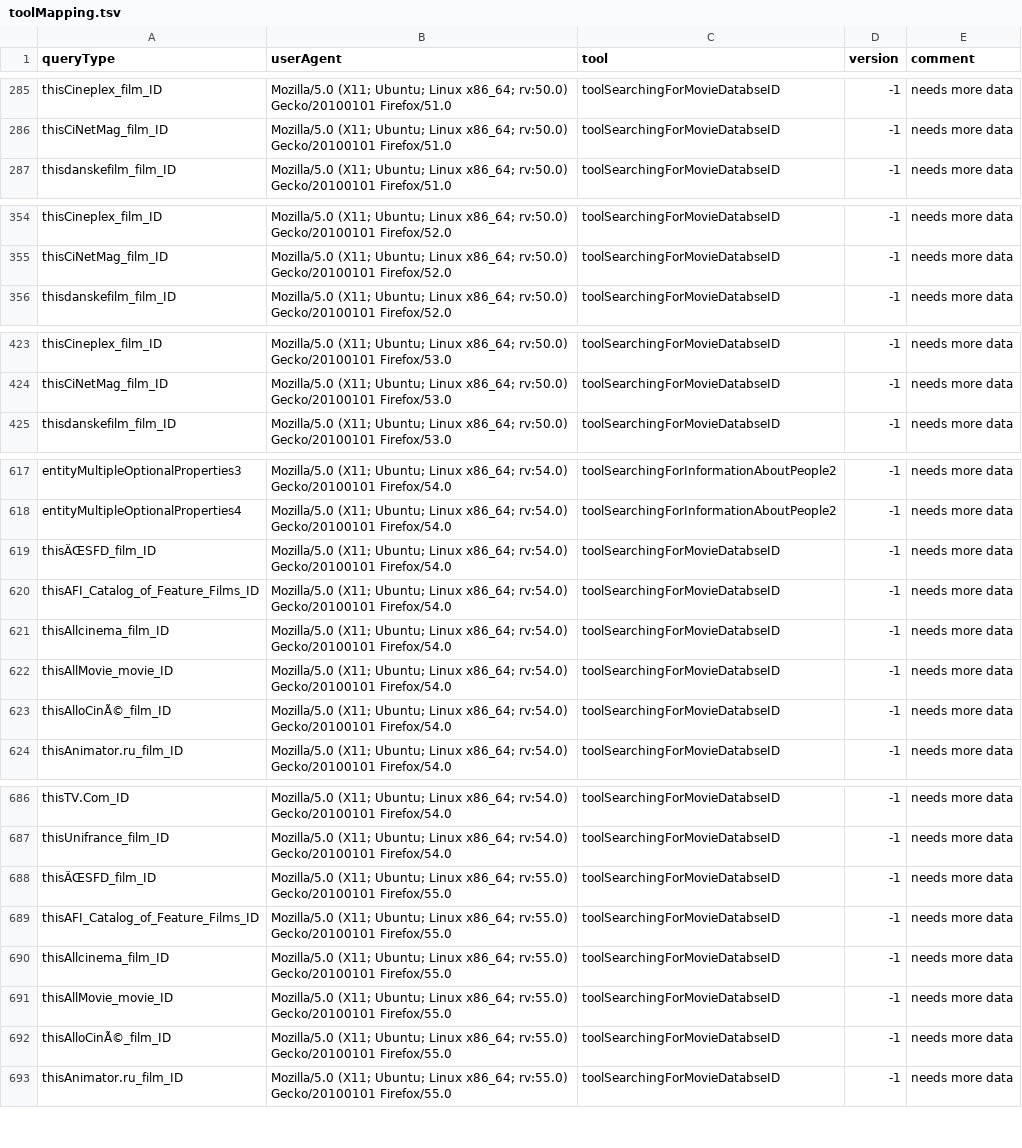
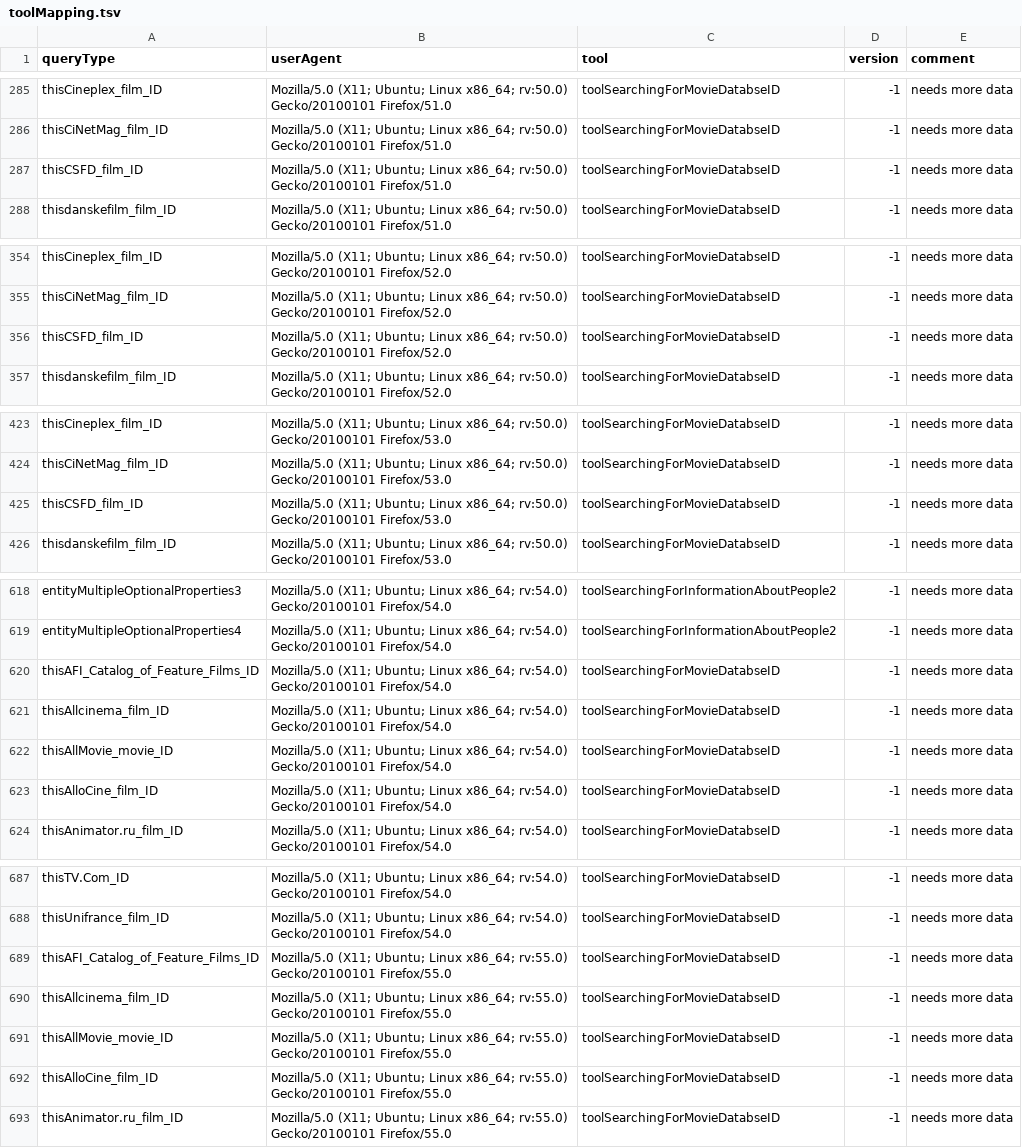
Before and after one commit to Wikidata/QueryAnalysis, a TSV file: preBuildQueryTypeFiles/toolMapping.tsv, drawn as a sheet; only a part is shown, gaps mark what is left out; the diff covers the shown part only.

```diff
--- a/preBuildQueryTypeFiles/toolMapping.tsv
+++ b/preBuildQueryTypeFiles/toolMapping.tsv
@@ -286,2 +286,3 @@ thisCineplex_film_ID	Mozilla/5.0 (X11; Ubuntu; Linux x86_64; rv:50.0) Gecko/2010
 thisCiNetMag_film_ID	Mozilla/5.0 (X11; Ubuntu; Linux x86_64; rv:50.0) Gecko/20100101 Firefox/51.0	toolSearchingForMovieDatabseID	-1	needs more data
+thisCSFD_film_ID	Mozilla/5.0 (X11; Ubuntu; Linux x86_64; rv:50.0) Gecko/20100101 Firefox/51.0	toolSearchingForMovieDatabseID	-1	needs more data
 thisdanskefilm_film_ID	Mozilla/5.0 (X11; Ubuntu; Linux x86_64; rv:50.0) Gecko/20100101 Firefox/51.0	toolSearchingForMovieDatabseID	-1	needs more data
@@ -355,2 +355,3 @@ thisCineplex_film_ID	Mozilla/5.0 (X11; Ubuntu; Linux x86_64; rv:50.0) Gecko/2010
 thisCiNetMag_film_ID	Mozilla/5.0 (X11; Ubuntu; Linux x86_64; rv:50.0) Gecko/20100101 Firefox/52.0	toolSearchingForMovieDatabseID	-1	needs more data
+thisCSFD_film_ID	Mozilla/5.0 (X11; Ubuntu; Linux x86_64; rv:50.0) Gecko/20100101 Firefox/52.0	toolSearchingForMovieDatabseID	-1	needs more data
 thisdanskefilm_film_ID	Mozilla/5.0 (X11; Ubuntu; Linux x86_64; rv:50.0) Gecko/20100101 Firefox/52.0	toolSearchingForMovieDatabseID	-1	needs more data
@@ -424,2 +424,3 @@ thisCineplex_film_ID	Mozilla/5.0 (X11; Ubuntu; Linux x86_64; rv:50.0) Gecko/2010
 thisCiNetMag_film_ID	Mozilla/5.0 (X11; Ubuntu; Linux x86_64; rv:50.0) Gecko/20100101 Firefox/53.0	toolSearchingForMovieDatabseID	-1	needs more data
+thisCSFD_film_ID	Mozilla/5.0 (X11; Ubuntu; Linux x86_64; rv:50.0) Gecko/20100101 Firefox/53.0	toolSearchingForMovieDatabseID	-1	needs more data
 thisdanskefilm_film_ID	Mozilla/5.0 (X11; Ubuntu; Linux x86_64; rv:50.0) Gecko/20100101 Firefox/53.0	toolSearchingForMovieDatabseID	-1	needs more data
@@ -618,3 +619,2 @@ entityMultipleOptionalProperties3	Mozilla/5.0 (X11; Ubuntu; Linux x86_64; rv:54.
 entityMultipleOptionalProperties4	Mozilla/5.0 (X11; Ubuntu; Linux x86_64; rv:54.0) Gecko/20100101 Firefox/54.0	toolSearchingForInformationAboutPeople2	-1	needs more data
-thisÄŒSFD_film_ID	Mozilla/5.0 (X11; Ubuntu; Linux x86_64; rv:54.0) Gecko/20100101 Firefox/54.0	toolSearchingForMovieDatabseID	-1	needs more data
 thisAFI_Catalog_of_Feature_Films_ID	Mozilla/5.0 (X11; Ubuntu; Linux x86_64; rv:54.0) Gecko/20100101 Firefox/54.0	toolSearchingForMovieDatabseID	-1	needs more data
@@ -622,3 +622,3 @@ thisAllcinema_film_ID	Mozilla/5.0 (X11; Ubuntu; Linux x86_64; rv:54.0) Gecko/201
 thisAllMovie_movie_ID	Mozilla/5.0 (X11; Ubuntu; Linux x86_64; rv:54.0) Gecko/20100101 Firefox/54.0	toolSearchingForMovieDatabseID	-1	needs more data
-thisAlloCinÃ©_film_ID	Mozilla/5.0 (X11; Ubuntu; Linux x86_64; rv:54.0) Gecko/20100101 Firefox/54.0	toolSearchingForMovieDatabseID	-1	needs more data
+thisAlloCine_film_ID	Mozilla/5.0 (X11; Ubuntu; Linux x86_64; rv:54.0) Gecko/20100101 Firefox/54.0	toolSearchingForMovieDatabseID	-1	needs more data
 thisAnimator.ru_film_ID	Mozilla/5.0 (X11; Ubuntu; Linux x86_64; rv:54.0) Gecko/20100101 Firefox/54.0	toolSearchingForMovieDatabseID	-1	needs more data
@@ -687,3 +688,2 @@ thisTV.Com_ID	Mozilla/5.0 (X11; Ubuntu; Linux x86_64; rv:54.0) Gecko/20100101 Fi
 thisUnifrance_film_ID	Mozilla/5.0 (X11; Ubuntu; Linux x86_64; rv:54.0) Gecko/20100101 Firefox/54.0	toolSearchingForMovieDatabseID	-1	needs more data
-thisÄŒSFD_film_ID	Mozilla/5.0 (X11; Ubuntu; Linux x86_64; rv:55.0) Gecko/20100101 Firefox/55.0	toolSearchingForMovieDatabseID	-1	needs more data
 thisAFI_Catalog_of_Feature_Films_ID	Mozilla/5.0 (X11; Ubuntu; Linux x86_64; rv:55.0) Gecko/20100101 Firefox/55.0	toolSearchingForMovieDatabseID	-1	needs more data
@@ -691,3 +691,3 @@ thisAllcinema_film_ID	Mozilla/5.0 (X11; Ubuntu; Linux x86_64; rv:55.0) Gecko/201
 thisAllMovie_movie_ID	Mozilla/5.0 (X11; Ubuntu; Linux x86_64; rv:55.0) Gecko/20100101 Firefox/55.0	toolSearchingForMovieDatabseID	-1	needs more data
-thisAlloCinÃ©_film_ID	Mozilla/5.0 (X11; Ubuntu; Linux x86_64; rv:55.0) Gecko/20100101 Firefox/55.0	toolSearchingForMovieDatabseID	-1	needs more data
+thisAlloCine_film_ID	Mozilla/5.0 (X11; Ubuntu; Linux x86_64; rv:55.0) Gecko/20100101 Firefox/55.0	toolSearchingForMovieDatabseID	-1	needs more data
 thisAnimator.ru_film_ID	Mozilla/5.0 (X11; Ubuntu; Linux x86_64; rv:55.0) Gecko/20100101 Firefox/55.0	toolSearchingForMovieDatabseID	-1	needs more data
```
Also changed, not shown: 6 added rows, 6 removed rows and 14 edited cells elsewhere in this file, 4 other files.
